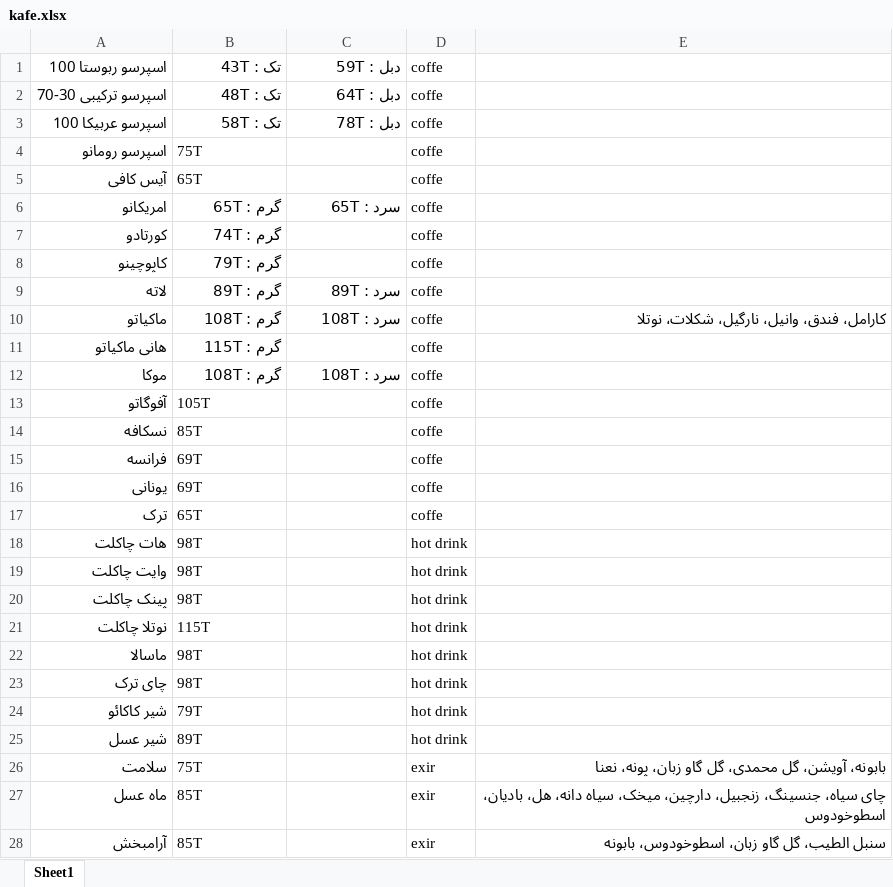
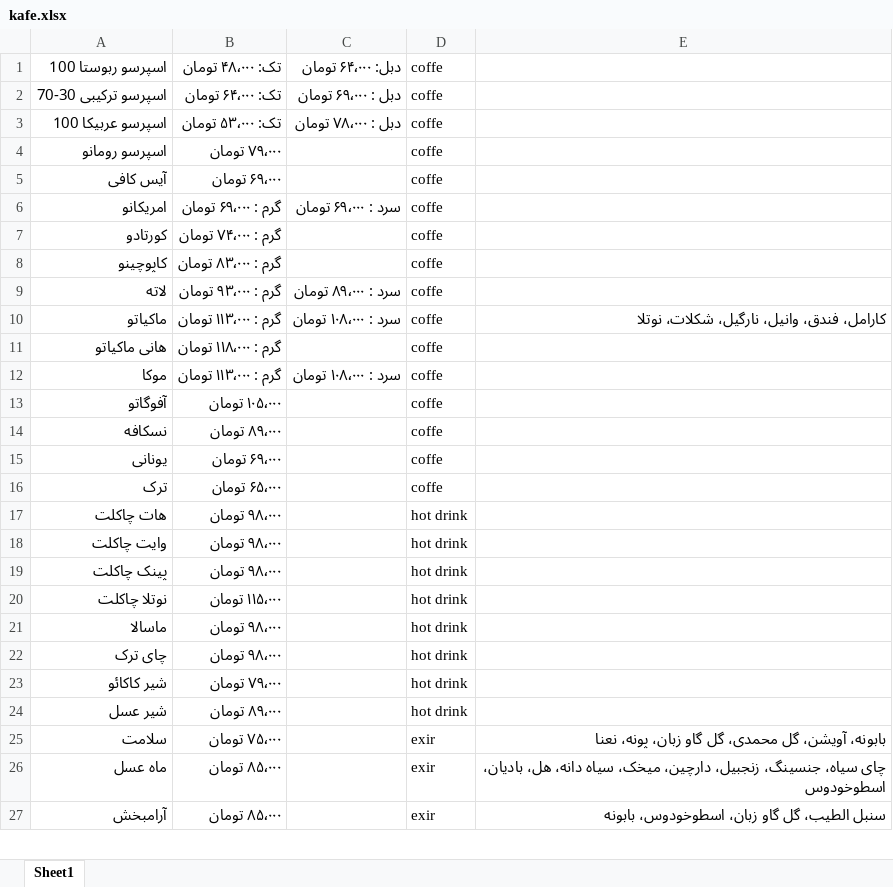
Before and after one commit to TRTKNIGHT/Cafe, an Excel workbook: wwwroot/data/kafe.xlsx, sheet Sheet1, drawn as a sheet; only a part is shown; values as stored, in another font and other column widths than the file's, no borders; removed rows and columns are numbered as before the commit, all else as after; the diff covers the shown part only; the diff names each change by its address in the sheet, - before the commit and + after, or states it on an @@ line.

```diff
--- a/wwwroot/data/kafe.xlsx (sheet Sheet1)
+++ b/wwwroot/data/kafe.xlsx (sheet Sheet1)
-B1: تک :‌ 43T
+B1: تک: ۴۸٬۰۰۰ تومان
-C1: دبل :‌ 59T
+C1: دبل: ۶۴٬۰۰۰ تومان
-B2: تک :‌ 48T
+B2: تک: ۶۴٬۰۰۰ تومان
-C2: دبل :‌ 64T
+C2: دبل :‌ ۶۹٬۰۰۰ تومان
-B3: تک :‌ 58T
+B3: تک: ۵۳٬۰۰۰ تومان
-C3: دبل :‌ 78T
+C3: دبل :‌ ۷۸٬۰۰۰ تومان
-B4: 75T
+B4: ۷۹٬۰۰۰ تومان
-B5: 65T
+B5: ۶۹٬۰۰۰ تومان
-B6: گرم : 65T
+B6: گرم : ۶۹٬۰۰۰ تومان
-C6: سرد : 65T
+C6: سرد : ۶۹٬۰۰۰ تومان
-B7: گرم : 74T
+B7: گرم : ۷۴٬۰۰۰ تومان
-B8: گرم : 79T
+B8: گرم : ۸۳٬۰۰۰ تومان
-B9: گرم : 89T
+B9: گرم : ۹۳٬۰۰۰ تومان
-C9: سرد : 89T
+C9: سرد : ۸۹٬۰۰۰ تومان
-B10: گرم : 108T
+B10: گرم : ۱۱۳٬۰۰۰ تومان
-C10: سرد : 108T
+C10: سرد : ۱۰۸٬۰۰۰ تومان
-B11: گرم : 115T
+B11: گرم : ۱۱۸٬۰۰۰ تومان
-B12: گرم : 108T
+B12: گرم : ۱۱۳٬۰۰۰ تومان
-C12: سرد : 108T
+C12: سرد : ۱۰۸٬۰۰۰ تومان
-B13: 105T
+B13: ۱۰۵٬۰۰۰ تومان
-B14: 85T
+B14: ۸۹٬۰۰۰ تومان
-row 15: فرانسه | 69T |  | coffe
-B15: 69T
+B15: ۶۹٬۰۰۰ تومان
-B16: 65T
+B16: ۶۵٬۰۰۰ تومان
-B17:B19: 98T
+B17:B19: ۹۸٬۰۰۰ تومان
-B20: 115T
+B20: ۱۱۵٬۰۰۰ تومان
-B21:B22: 98T
+B21:B22: ۹۸٬۰۰۰ تومان
-B23: 79T
+B23: ۷۹٬۰۰۰ تومان
-B24: 89T
+B24: ۸۹٬۰۰۰ تومان
-B25: 75T
+B25: ۷۵٬۰۰۰ تومان
-B26:B27: 85T
+B26:B27: ۸۵٬۰۰۰ تومان
```
Also changed, not shown: 5 added rows, 1 removed row and 25 edited cells elsewhere in this sheet, 4 other files.
